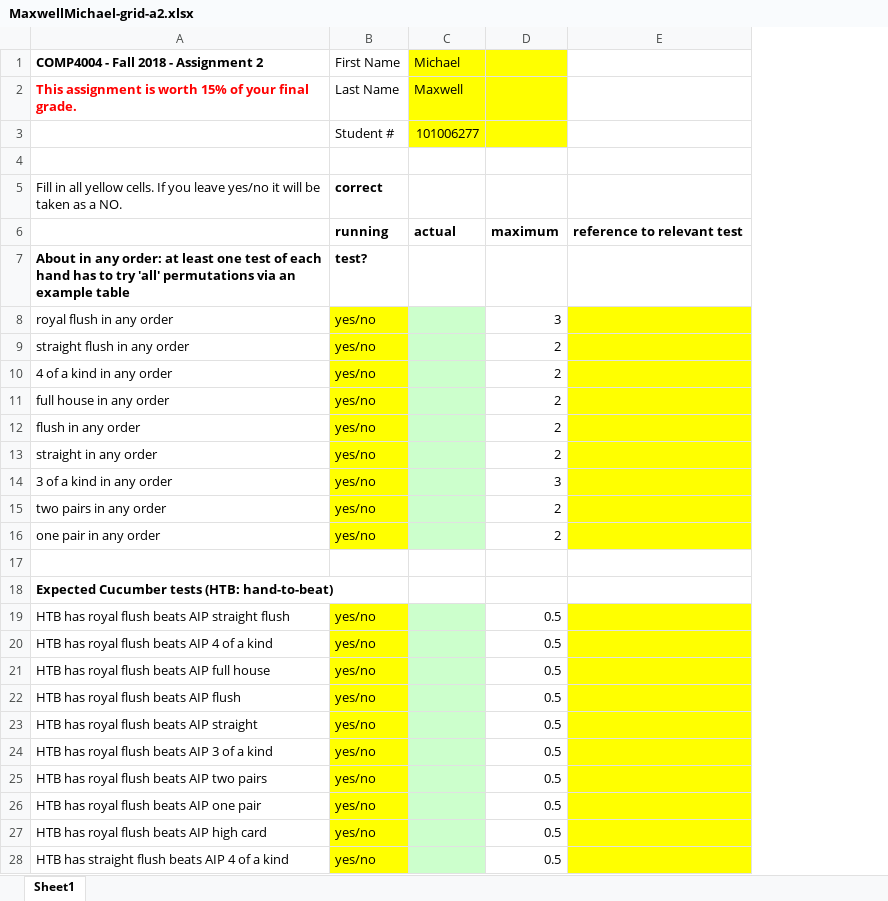
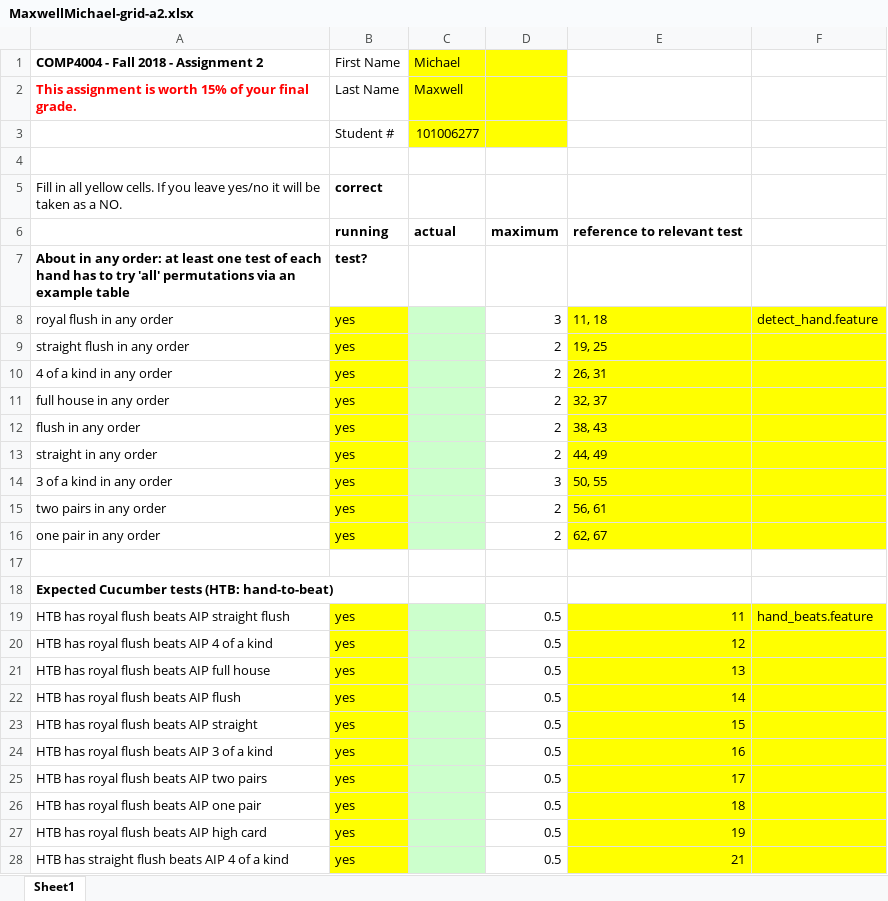
Before and after one commit to mic-max/poker, an Excel workbook: MaxwellMichael-grid-a2.xlsx, sheet Sheet1, drawn as a sheet; only a part is shown; values as stored, in another font and other column widths than the file's, no borders; removed rows and columns are numbered as before the commit, all else as after; the diff covers the shown part only; the diff names each change by its address in the sheet, - before the commit and + after, or states it on an @@ line.

Commit message:
added all cucumber bdd tests for a2

```diff
--- a/MaxwellMichael-grid-a2.xlsx (sheet Sheet1)
+++ b/MaxwellMichael-grid-a2.xlsx (sheet Sheet1)
-column E, row 6: reference to relevant test
+column E, rows 6-28: reference to relevant test |  | 11, 18 | 19, 25 | 26, 31 | 32, 37 | 38, 43 | 44, 49 | 50, 55 | 56, 61 | 62, 67 |  |  | 11 | 12 | 13 | 14 | 15 | 16 | 17 | 18 | 19 | 21
+column F, rows 8-19: detect_hand.feature |  |  |  |  |  |  |  |  |  |  | hand_beats.feature
-B8:B16 (First Name): yes/no
+B8:B16 (First Name): yes
-B19:B28 (First Name): yes/no
+B19:B28 (First Name): yes
```
Also changed, not shown: 109 edited cells elsewhere in this sheet, 27 other files.
